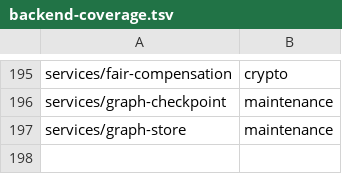
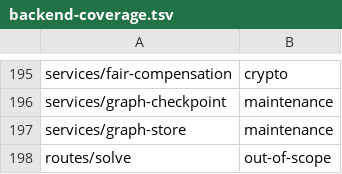
Before and after one commit to unbrowse-ai/unbrowse, a TSV file: paper/backend-coverage.tsv, drawn as a sheet; only a part is shown, gaps mark what is left out.

Commit message:
chore(paper): classify routes/solve (out-of-scope, like routes/proxy) — unblocks release gate
The 9.4.9 release failed the backend-paper-coverage gate: the new /v1/solve route
was unclassified. Classify it out-of-scope (same as the mirror routes/proxy paid
egress tier — paid infra, not a paper topic). Gate: 174/174 classified, 0 orphans.

```diff
--- a/paper/backend-coverage.tsv
+++ b/paper/backend-coverage.tsv
@@ -197 +197,2 @@ services/graph-checkpoint	maintenance
 services/graph-store	maintenance
+routes/solve	out-of-scope
```
